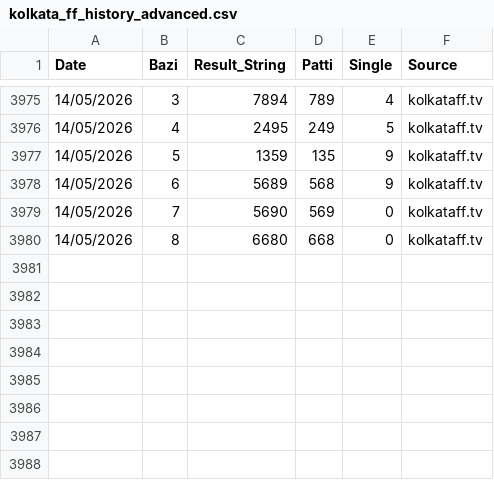
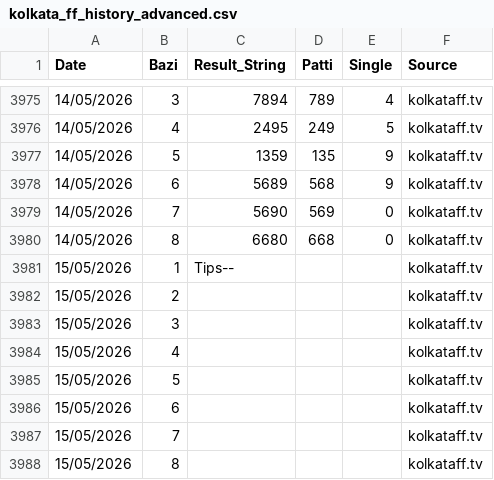
Before and after one commit to recipe192877-byte/kolkata-ff-bot, a CSV file: kolkata_ff_history_advanced.csv, drawn as a sheet; only a part is shown, gaps mark what is left out; the diff names each change by its address in the sheet, - before the commit and + after, or states it on an @@ line.

Commit message:
Auto-sync latest data for kolkata_ff_history_advanced.csv

```diff
--- a/kolkata_ff_history_advanced.csv
+++ b/kolkata_ff_history_advanced.csv
+row 3981: 15/05/2026 | 1 | Tips-- |  |  | kolkataff.tv
+row 3982: 15/05/2026 | 2 |  |  |  | kolkataff.tv
+row 3983: 15/05/2026 | 3 |  |  |  | kolkataff.tv
+row 3984: 15/05/2026 | 4 |  |  |  | kolkataff.tv
+row 3985: 15/05/2026 | 5 |  |  |  | kolkataff.tv
+row 3986: 15/05/2026 | 6 |  |  |  | kolkataff.tv
+row 3987: 15/05/2026 | 7 |  |  |  | kolkataff.tv
+row 3988: 15/05/2026 | 8 |  |  |  | kolkataff.tv
```
